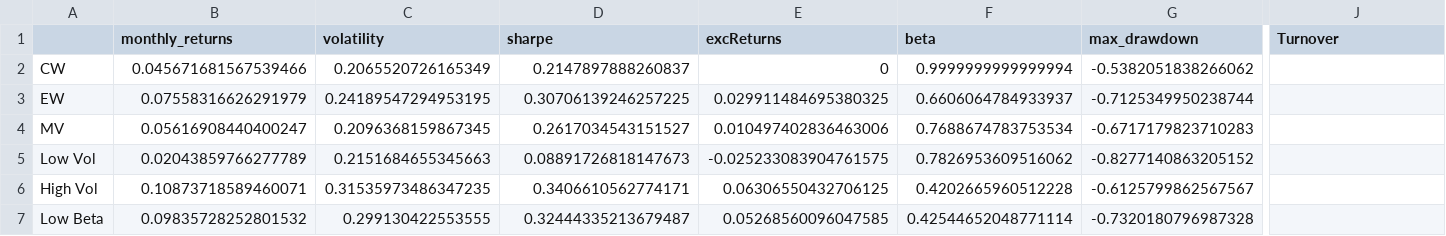
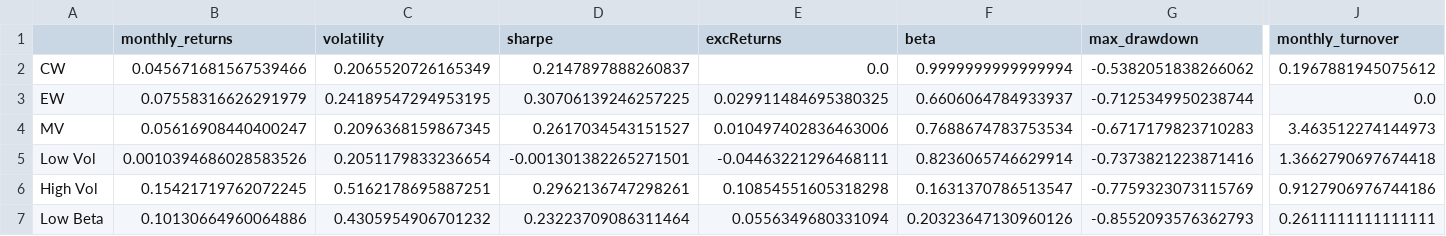
Before and after one commit to GuillaumePv/lowbeta_cryptocurrency, a CSV file: data/processed/df_metrics_20_1e6.csv, drawn as a sheet; only a part is shown, gaps mark what is left out; the diff covers the shown part only; the diff names each change by its address in the sheet, - before the commit and + after, or states it on an @@ line.

```diff
--- a/data/processed/df_metrics_20_1e6.csv
+++ b/data/processed/df_metrics_20_1e6.csv
-J1: Turnover
+J1: monthly_turnover
-E2 (excReturns): 0
+E2 (excReturns): 0.0
-J2 (monthly_turnover): (empty)
+J2 (monthly_turnover): 0.1967881945075612
-J3 (monthly_turnover): (empty)
+J3 (monthly_turnover): 0.0
-J4 (monthly_turnover): (empty)
+J4 (monthly_turnover): 3.463512274144973
-B5 (monthly_returns): 0.02043859766277789
+B5 (monthly_returns): 0.0010394686028583526
-C5 (volatility): 0.2151684655345663
+C5 (volatility): 0.2051179833236654
-D5 (sharpe): 0.08891726818147673
+D5 (sharpe): -0.001301382265271501
-E5 (excReturns): -0.025233083904761575
+E5 (excReturns): -0.04463221296468111
-F5 (beta): 0.7826953609516062
+F5 (beta): 0.8236065746629914
-G5 (max_drawdown): -0.8277140863205152
+G5 (max_drawdown): -0.7373821223871416
-J5 (monthly_turnover): (empty)
+J5 (monthly_turnover): 1.3662790697674418
-B6 (monthly_returns): 0.10873718589460071
+B6 (monthly_returns): 0.15421719762072245
-C6 (volatility): 0.31535973486347235
+C6 (volatility): 0.5162178695887251
-D6 (sharpe): 0.3406610562774171
+D6 (sharpe): 0.2962136747298261
-E6 (excReturns): 0.06306550432706125
+E6 (excReturns): 0.10854551605318298
-F6 (beta): 0.4202665960512228
+F6 (beta): 0.1631370786513547
-G6 (max_drawdown): -0.6125799862567567
+G6 (max_drawdown): -0.7759323073115769
-J6 (monthly_turnover): (empty)
+J6 (monthly_turnover): 0.9127906976744186
-B7 (monthly_returns): 0.09835728252801532
+B7 (monthly_returns): 0.10130664960064886
-C7 (volatility): 0.299130422553555
+C7 (volatility): 0.4305954906701232
-D7 (sharpe): 0.32444335213679487
+D7 (sharpe): 0.23223709086311464
-E7 (excReturns): 0.05268560096047585
+E7 (excReturns): 0.0556349680331094
-F7 (beta): 0.42544652048771114
+F7 (beta): 0.20323647130960126
-G7 (max_drawdown): -0.7320180796987328
+G7 (max_drawdown): -0.8552093576362793
-J7 (monthly_turnover): (empty)
+J7 (monthly_turnover): 0.2611111111111111
```
Also changed, not shown: 15 edited cells elsewhere in this file, data/strats/High_Beta_price_20_1e6.csv, data/strats/High_Vol_price_20_1e6.csv, 11 other files.
